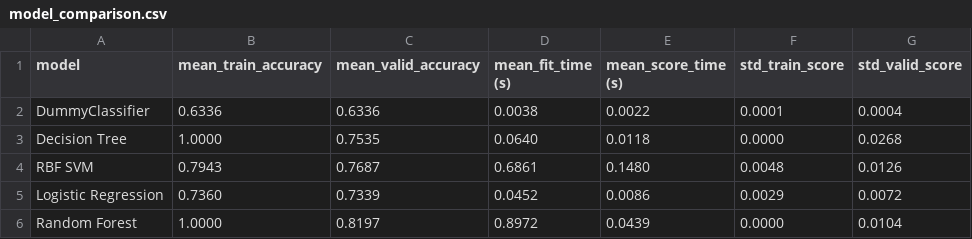
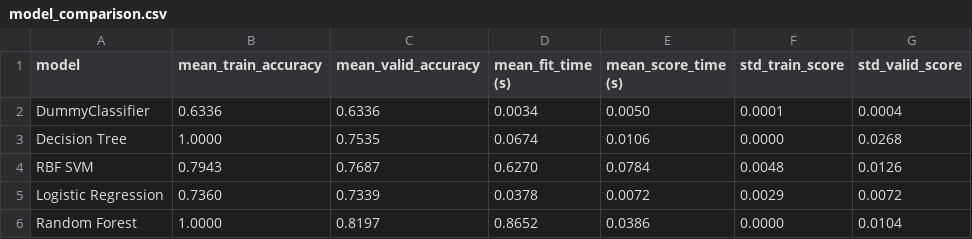
Before and after one commit to UBC-MDS/dsci-522-group14, a CSV file: results/model_comparison.csv, drawn as a sheet.

```diff
--- a/results/model_comparison.csv
+++ b/results/model_comparison.csv
@@ -1,6 +1,6 @@
 model,mean_train_accuracy,mean_valid_accuracy,mean_fit_time (s),mean_score_time (s),std_train_score,std_valid_score
-DummyClassifier,0.6336,0.6336,0.0038,0.0022,0.0001,0.0004
-Decision Tree,1.0000,0.7535,0.0640,0.0118,0.0000,0.0268
-RBF SVM,0.7943,0.7687,0.6861,0.1480,0.0048,0.0126
-Logistic Regression,0.7360,0.7339,0.0452,0.0086,0.0029,0.0072
-Random Forest,1.0000,0.8197,0.8972,0.0439,0.0000,0.0104
+DummyClassifier,0.6336,0.6336,0.0034,0.0050,0.0001,0.0004
+Decision Tree,1.0000,0.7535,0.0674,0.0106,0.0000,0.0268
+RBF SVM,0.7943,0.7687,0.6270,0.0784,0.0048,0.0126
+Logistic Regression,0.7360,0.7339,0.0378,0.0072,0.0029,0.0072
+Random Forest,1.0000,0.8197,0.8652,0.0386,0.0000,0.0104
```
Also changed, not shown: 3 other files.
